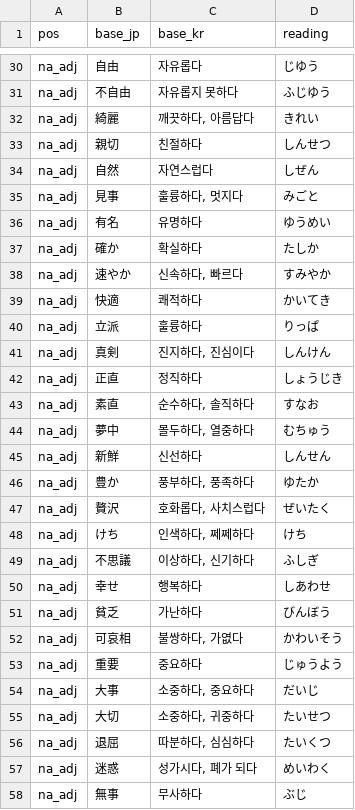
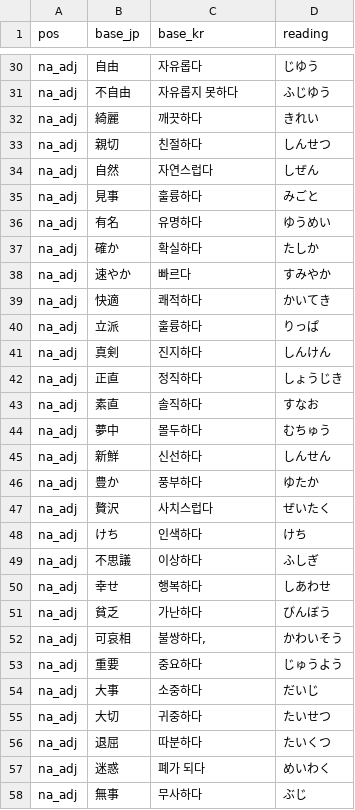
Before and after one commit to hotena0727/hotenai, a CSV file: public/csv/katsuyou_na_adj.csv, drawn as a sheet; only a part is shown, gaps mark what is left out; the diff covers the shown part only.

```diff
--- a/public/csv/katsuyou_na_adj.csv
+++ b/public/csv/katsuyou_na_adj.csv
@@ -31,28 +31,28 @@ na_adj,自由,자유롭다,じゆう
 na_adj,不自由,자유롭지 못하다,ふじゆう
-na_adj,綺麗,"깨끗하다, 아름답다",きれい
+na_adj,綺麗,깨끗하다,きれい
 na_adj,親切,친절하다,しんせつ
 na_adj,自然,자연스럽다,しぜん
-na_adj,見事,"훌륭하다, 멋지다",みごと
+na_adj,見事,훌륭하다,みごと
 na_adj,有名,유명하다,ゆうめい
 na_adj,確か,확실하다,たしか
-na_adj,速やか,"신속하다, 빠르다",すみやか
+na_adj,速やか,빠르다,すみやか
 na_adj,快適,쾌적하다,かいてき
 na_adj,立派,훌륭하다,りっぱ
-na_adj,真剣,"진지하다, 진심이다",しんけん
+na_adj,真剣,진지하다,しんけん
 na_adj,正直,정직하다,しょうじき
-na_adj,素直,"순수하다, 솔직하다",すなお
-na_adj,夢中,"몰두하다, 열중하다",むちゅう
+na_adj,素直,솔직하다,すなお
+na_adj,夢中,몰두하다,むちゅう
 na_adj,新鮮,신선하다,しんせん
-na_adj,豊か,"풍부하다, 풍족하다",ゆたか
-na_adj,贅沢,"호화롭다, 사치스럽다",ぜいたく
-na_adj,けち,"인색하다, 쩨쩨하다",けち
-na_adj,不思議,"이상하다, 신기하다",ふしぎ
+na_adj,豊か,풍부하다,ゆたか
+na_adj,贅沢,사치스럽다,ぜいたく
+na_adj,けち,인색하다,けち
+na_adj,不思議,이상하다,ふしぎ
 na_adj,幸せ,행복하다,しあわせ
 na_adj,貧乏,가난하다,びんぼう
-na_adj,可哀相,"불쌍하다, 가엾다",かわいそう
+na_adj,可哀相,"불쌍하다,",かわいそう
 na_adj,重要,중요하다,じゅうよう
-na_adj,大事,"소중하다, 중요하다",だいじ
-na_adj,大切,"소중하다, 귀중하다",たいせつ
-na_adj,退屈,"따분하다, 심심하다",たいくつ
-na_adj,迷惑,"성가시다, 폐가 되다",めいわく
+na_adj,大事,소중하다,だいじ
+na_adj,大切,귀중하다,たいせつ
+na_adj,退屈,따분하다,たいくつ
+na_adj,迷惑,폐가 되다,めいわく
 na_adj,無事,무사하다,ぶじ
```
Also changed, not shown: 29 edited cells elsewhere in this file.
